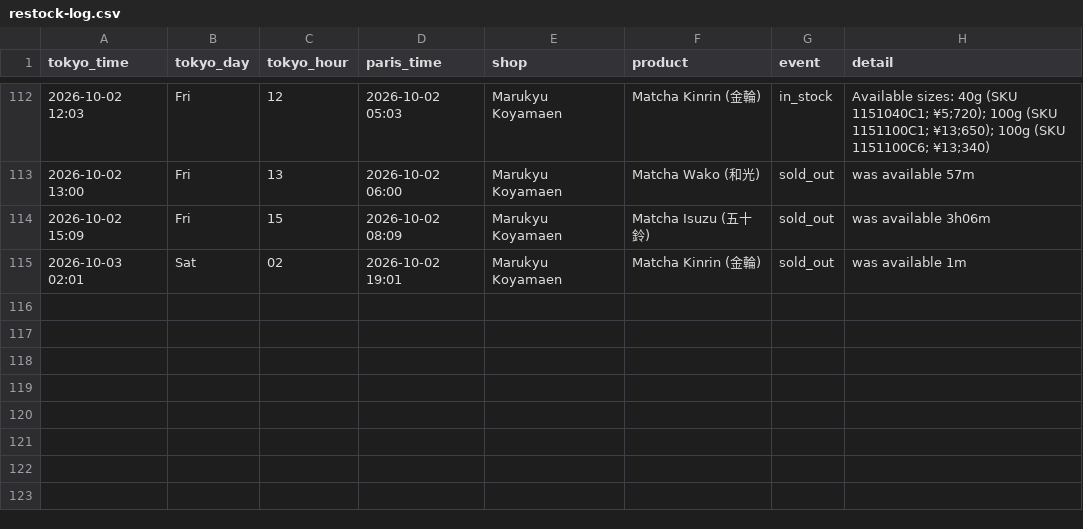
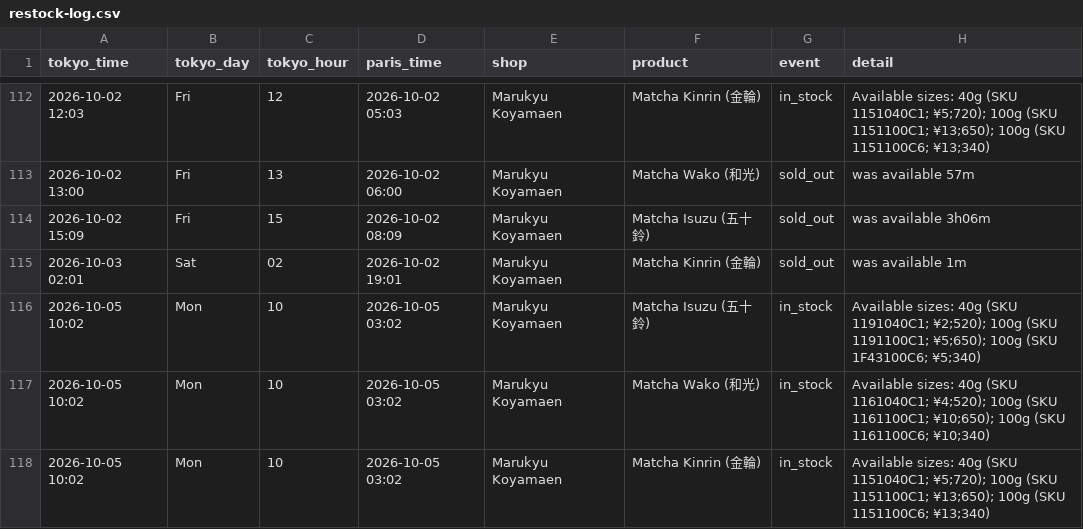
Before and after one commit to matcha-watch/matcha-watch, a CSV file: restock-log.csv, drawn as a sheet; only a part is shown, gaps mark what is left out; the diff names each change by its address in the sheet, - before the commit and + after, or states it on an @@ line.

```diff
--- a/restock-log.csv
+++ b/restock-log.csv
+row 116: 2026-10-05 10:02 | Mon | 10 | 2026-10-05 03:02 | Marukyu Koyamaen | Matcha Isuzu (五十鈴) | in_stock | Available sizes: 40g (SKU 1191040C1; ¥2;520); 100g (SKU 1191100C1; ¥5;650); 100g (SKU 1F43100C6; ¥5;340)
+row 117: 2026-10-05 10:02 | Mon | 10 | 2026-10-05 03:02 | Marukyu Koyamaen | Matcha Wako (和光) | in_stock | Available sizes: 40g (SKU 1161040C1; ¥4;520); 100g (SKU 1161100C1; ¥10;650); 100g (SKU 1161100C6; ¥10;340)
+row 118: 2026-10-05 10:02 | Mon | 10 | 2026-10-05 03:02 | Marukyu Koyamaen | Matcha Kinrin (金輪) | in_stock | Available sizes: 40g (SKU 1151040C1; ¥5;720); 100g (SKU 1151100C1; ¥13;650); 100g (SKU 1151100C6; ¥13;340)
```
Also changed, not shown: 2 other files.
